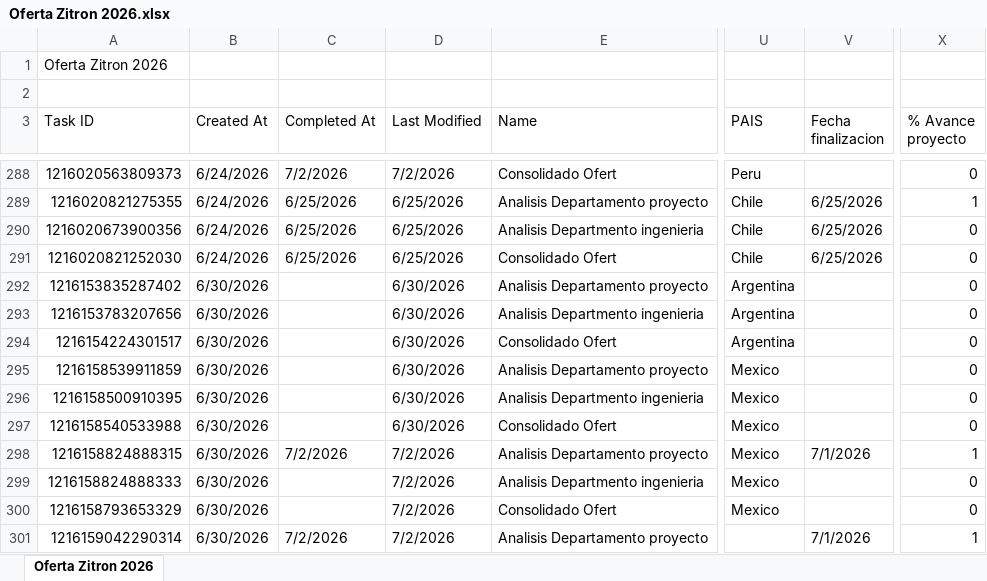
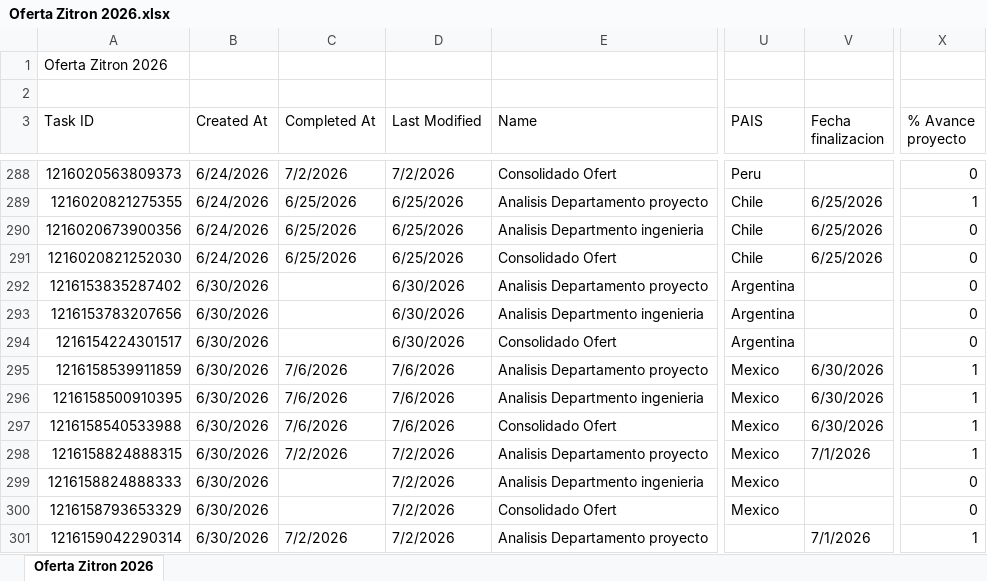
Before and after one commit to Nicolas-2026z/zitron-dashboard, an Excel workbook: data_ofertas/Oferta Zitron 2026.xlsx, sheet Oferta Zitron 2026, drawn as a sheet; only a part is shown, gaps mark what is left out; values as stored, in another font and other column widths than the file's, no cell formats; charts and pictures not drawn; the diff covers the shown part only; the diff names each change by its address in the sheet, - before the commit and + after, or states it on an @@ line.

```diff
--- a/data_ofertas/Oferta Zitron 2026.xlsx (sheet Oferta Zitron 2026)
+++ b/data_ofertas/Oferta Zitron 2026.xlsx (sheet Oferta Zitron 2026)
-C295:C297 (Completed At): (empty)
+C295:C297 (Completed At): 7/6/2026
-D295:D297 (Last Modified): 6/30/2026
+D295:D297 (Last Modified): 7/6/2026
-V295:V297 (Fecha finalizacion): (empty)
+V295:V297 (Fecha finalizacion): 6/30/2026
-X295:X297 (% Avance proyecto): 0
+X295:X297 (% Avance proyecto): 1
```
Also changed, not shown: 18 added rows and 95 edited cells elsewhere in this sheet, cell formats, 1 other file.
